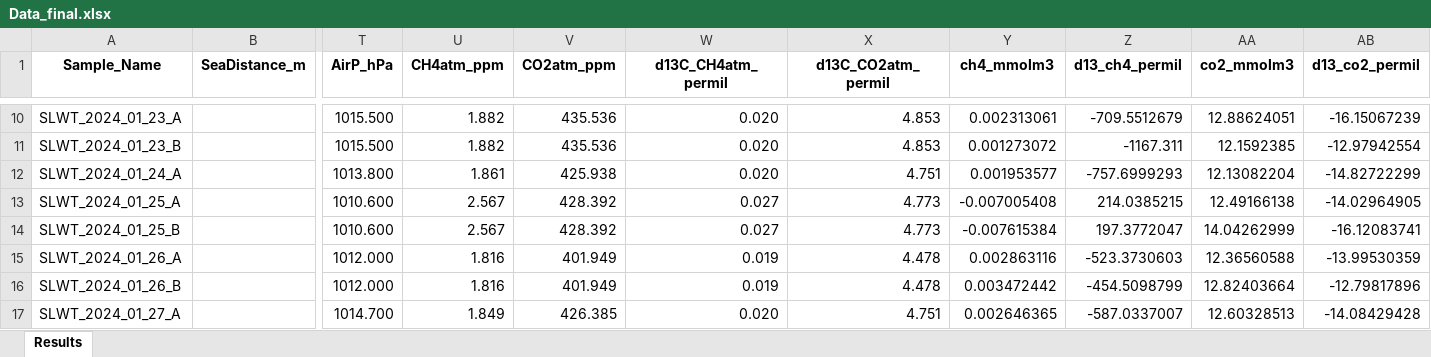
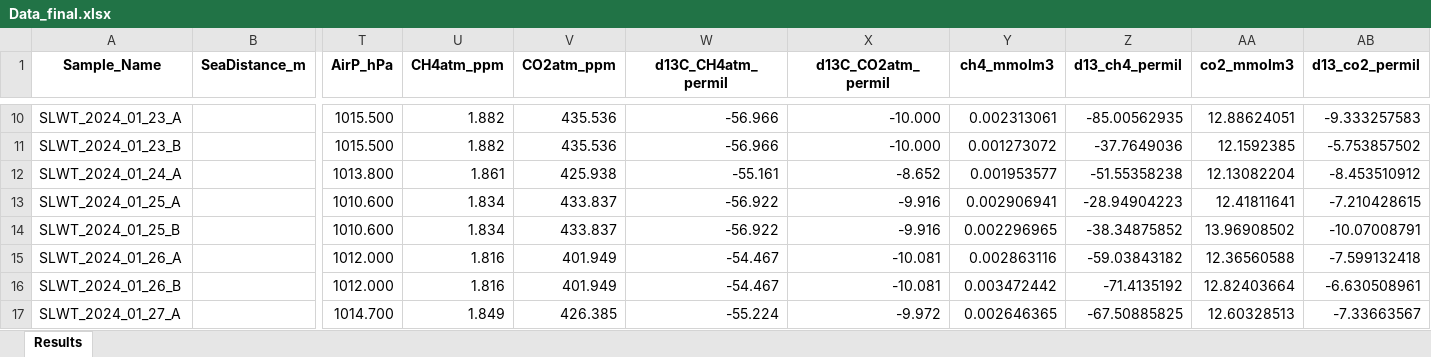
Before and after one commit to lolapricam/Sea-air_fluxes_Arctic, an Excel workbook: Data/Data_final.xlsx, sheet Results, drawn as a sheet; only a part is shown, gaps mark what is left out; values as stored, in another font and other column widths than the file's, no borders; the diff covers the shown part only; the diff names each change by its address in the sheet, - before the commit and + after, or states it on an @@ line.

```diff
--- a/Data/Data_final.xlsx (sheet Results)
+++ b/Data/Data_final.xlsx (sheet Results)
-W10:W11 (d13C_CH4atm_permil): 0.020
+W10:W11 (d13C_CH4atm_permil): -56.966
-X10:X11 (d13C_CO2atm_permil): 4.853
+X10:X11 (d13C_CO2atm_permil): -10.000
-Z10 (d13_ch4_permil): -709.5512679
+Z10 (d13_ch4_permil): -85.00562935
-AB10 (d13_co2_permil): -16.15067239
+AB10 (d13_co2_permil): -9.333257583
-Z11 (d13_ch4_permil): -1167.311
+Z11 (d13_ch4_permil): -37.7649036
-AB11 (d13_co2_permil): -12.97942554
+AB11 (d13_co2_permil): -5.753857502
-W12 (d13C_CH4atm_permil): 0.020
+W12 (d13C_CH4atm_permil): -55.161
-X12 (d13C_CO2atm_permil): 4.751
+X12 (d13C_CO2atm_permil): -8.652
-Z12 (d13_ch4_permil): -757.6999293
+Z12 (d13_ch4_permil): -51.55358238
-AB12 (d13_co2_permil): -14.82722299
+AB12 (d13_co2_permil): -8.453510912
-U13:U14 (CH4atm_ppm): 2.567
+U13:U14 (CH4atm_ppm): 1.834
-V13:V14 (CO2atm_ppm): 428.392
+V13:V14 (CO2atm_ppm): 433.837
-W13:W14 (d13C_CH4atm_permil): 0.027
+W13:W14 (d13C_CH4atm_permil): -56.922
-X13:X14 (d13C_CO2atm_permil): 4.773
+X13:X14 (d13C_CO2atm_permil): -9.916
-Y13 (ch4_mmolm3): -0.007005408
+Y13 (ch4_mmolm3): 0.002906941
-Z13 (d13_ch4_permil): 214.0385215
+Z13 (d13_ch4_permil): -28.94904223
-AA13 (co2_mmolm3): 12.49166138
+AA13 (co2_mmolm3): 12.41811641
-AB13 (d13_co2_permil): -14.02964905
+AB13 (d13_co2_permil): -7.210428615
-Y14 (ch4_mmolm3): -0.007615384
+Y14 (ch4_mmolm3): 0.002296965
-Z14 (d13_ch4_permil): 197.3772047
+Z14 (d13_ch4_permil): -38.34875852
-AA14 (co2_mmolm3): 14.04262999
+AA14 (co2_mmolm3): 13.96908502
-AB14 (d13_co2_permil): -16.12083741
+AB14 (d13_co2_permil): -10.07008791
-W15:W16 (d13C_CH4atm_permil): 0.019
+W15:W16 (d13C_CH4atm_permil): -54.467
-X15:X16 (d13C_CO2atm_permil): 4.478
+X15:X16 (d13C_CO2atm_permil): -10.081
-Z15 (d13_ch4_permil): -523.3730603
+Z15 (d13_ch4_permil): -59.03843182
-AB15 (d13_co2_permil): -13.99530359
+AB15 (d13_co2_permil): -7.599132418
-Z16 (d13_ch4_permil): -454.5098799
+Z16 (d13_ch4_permil): -71.4135192
-AB16 (d13_co2_permil): -12.79817896
+AB16 (d13_co2_permil): -6.630508961
-W17 (d13C_CH4atm_permil): 0.020
+W17 (d13C_CH4atm_permil): -55.224
-X17 (d13C_CO2atm_permil): 4.751
+X17 (d13C_CO2atm_permil): -9.972
-Z17 (d13_ch4_permil): -587.0337007
+Z17 (d13_ch4_permil): -67.50885825
-AB17 (d13_co2_permil): -14.08429428
+AB17 (d13_co2_permil): -7.33663567
```
Also changed, not shown: 180 edited cells elsewhere in this sheet, 25 other files.
